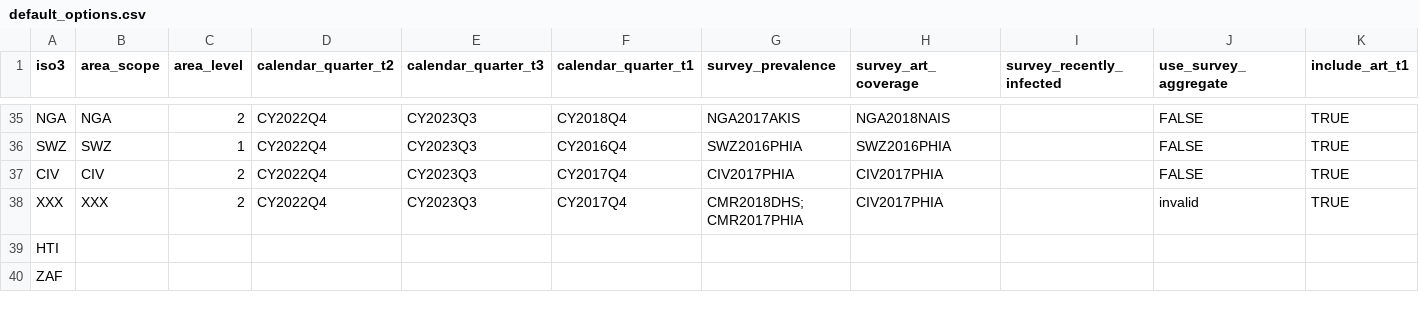
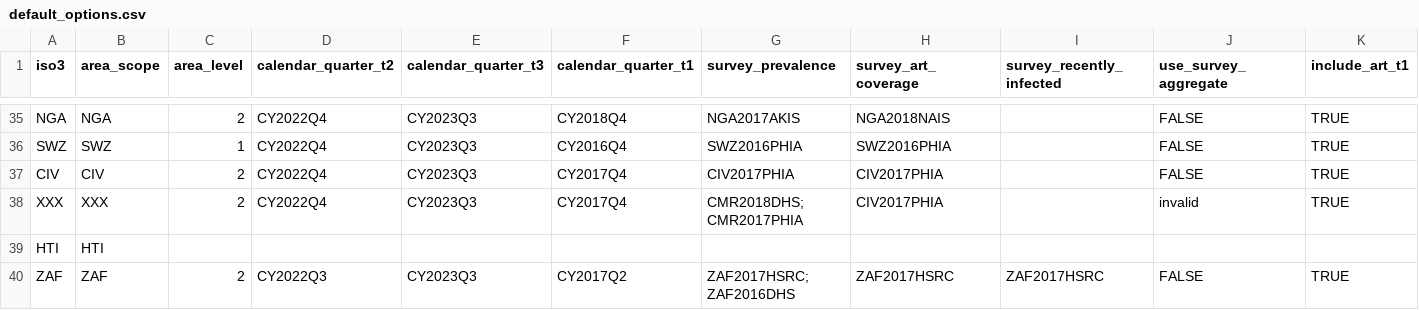
Before and after one commit to mrc-ide/naomi.options, a CSV file: inst/default_options.csv, drawn as a sheet; only a part is shown, gaps mark what is left out; removed rows and columns are numbered as before the commit, all else as after; rows hold the shown columns only; the diff names each change by its address in the sheet, - before the commit and + after, or states it on an @@ line.

Commit message:
add ZAF to default_options.csv

```diff
--- a/inst/default_options.csv
+++ b/inst/default_options.csv
-B39 (area_scope): (empty)
+B39 (area_scope): HTI
-row 40: ZAF
+row 40: ZAF | ZAF | 2 | CY2022Q3 | CY2023Q3 | CY2017Q2 | ZAF2017HSRC; ZAF2016DHS | ZAF2017HSRC | ZAF2017HSRC | FALSE | TRUE
```
